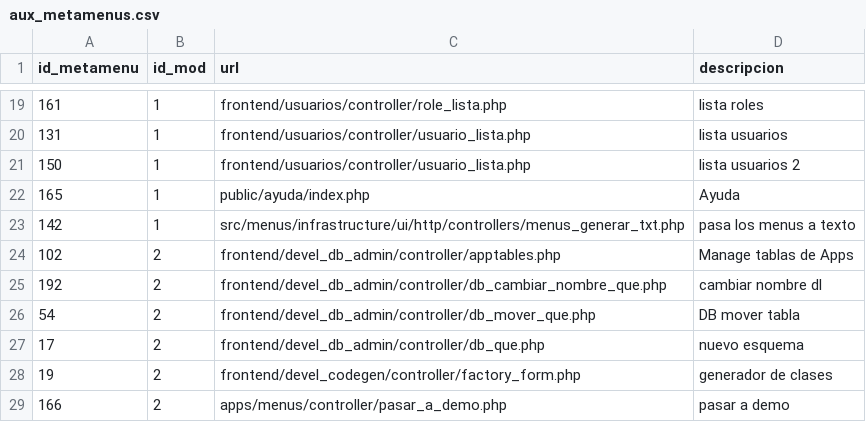
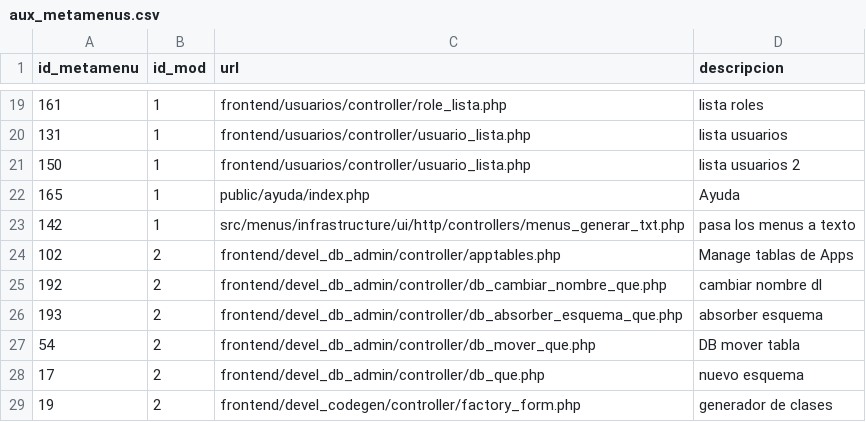
Before and after one commit to olvidio/orbix, a CSV file: proves/aux_metamenus.csv, drawn as a sheet; only a part is shown, gaps mark what is left out; the shorter side is filled out with more unchanged rows; the diff names each change by its address in the sheet, - before the commit and + after, or states it on an @@ line.

```diff
--- a/proves/aux_metamenus.csv
+++ b/proves/aux_metamenus.csv
+row 26: 193 | 2 | frontend/devel_db_admin/controller/db_absorber_esquema_que.php | absorber esquema
```
Also changed, not shown: documentacion/Documentacion_Obix/menus.csv, 39 other files.
